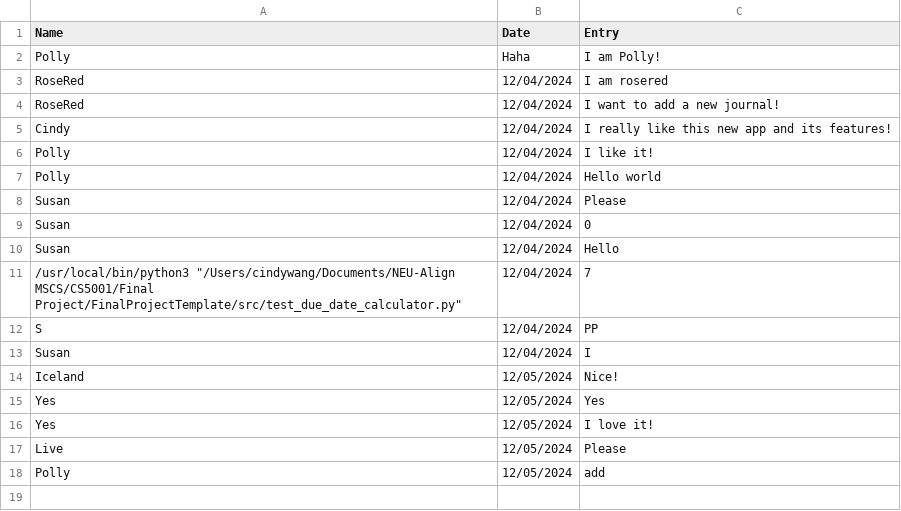
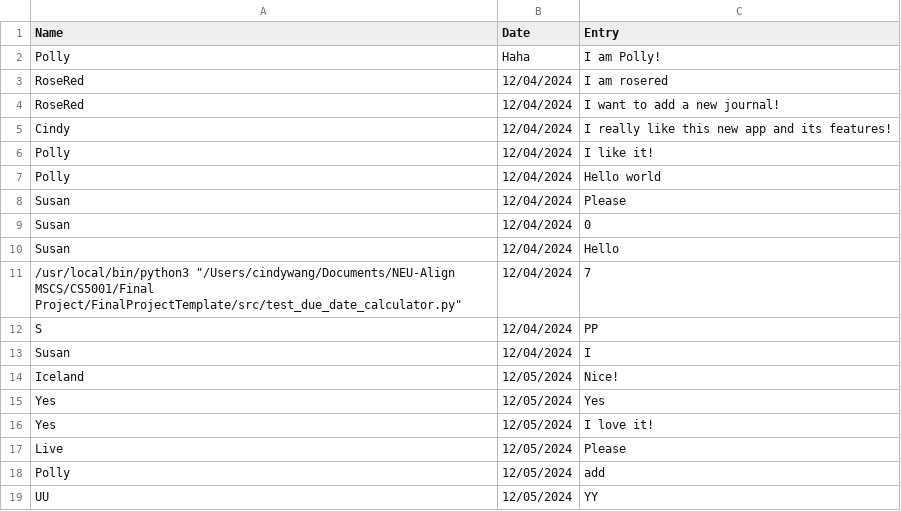
Before and after one commit to JQFortin/FinalProjectTemplate, a CSV file: data/pregnancy_journal.csv, drawn as a sheet; the diff names each change by its address in the sheet, - before the commit and + after, or states it on an @@ line.

```diff
--- a/data/pregnancy_journal.csv
+++ b/data/pregnancy_journal.csv
+row 19: UU | 12/05/2024 | YY
```
Also changed, not shown: data/user_data.csv, 3 other files.
